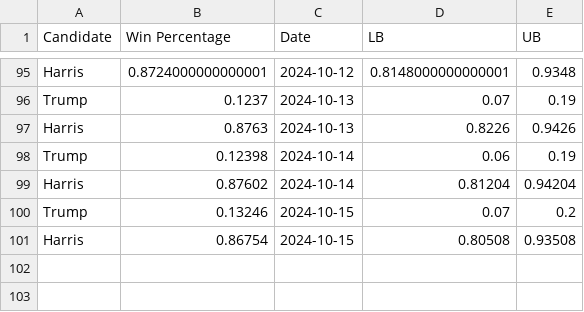
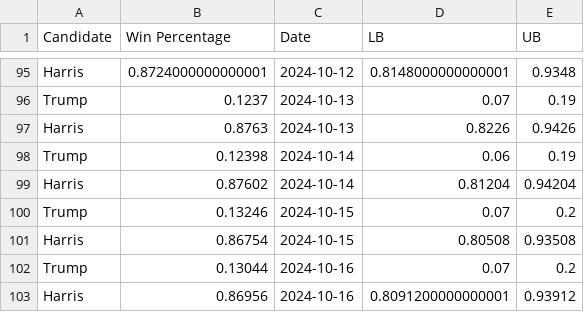
Before and after one commit to acbass49/Election2024, a CSV file: data/tracking_data.csv, drawn as a sheet; only a part is shown, gaps mark what is left out.

```diff
--- a/data/tracking_data.csv
+++ b/data/tracking_data.csv
@@ -101 +101,3 @@ Trump,0.13246,2024-10-15,0.07,0.2
 Harris,0.86754,2024-10-15,0.80508,0.93508
+Trump,0.13044,2024-10-16,0.07,0.2
+Harris,0.86956,2024-10-16,0.8091200000000001,0.93912
```
Also changed, not shown: data/priors.csv, data/simulation_data.csv, 1 other file.
